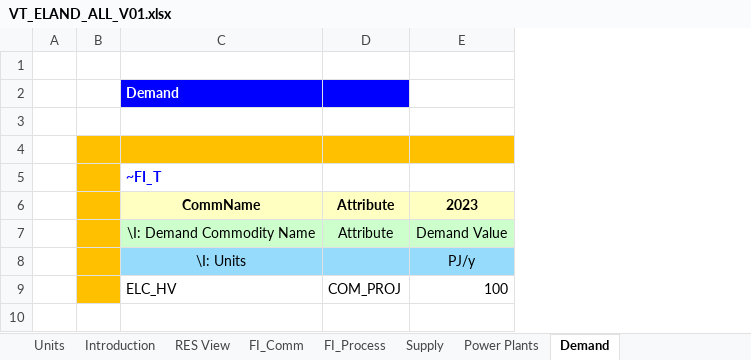
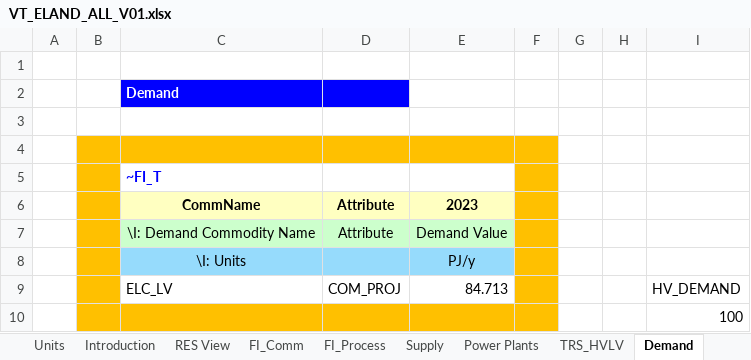
Before and after one commit to jbogaczy/repo, an Excel workbook: VT_ELAND_ALL_V01.xlsx, sheet Demand, drawn as a sheet; values as stored, in another font and other column widths than the file's, no borders; addresses are those after the commit; the diff names each change by its address in the sheet, - before the commit and + after, or states it on an @@ line.

```diff
--- a/VT_ELAND_ALL_V01.xlsx (sheet Demand)
+++ b/VT_ELAND_ALL_V01.xlsx (sheet Demand)
+sheet tab: TRS_HVLV
+column F, empty
+column G, empty
+column H, empty
+column I, row 10: 100
+row 9:  |  | ELC_LV | COM_PROJ | 84.713 |  |  |  | HV_DEMAND
-C10: ELC_HV
+C10: (empty)
-C10:E10 fill: none
+C10:E10 fill: #FFC000
-D10: COM_PROJ
+D10: (empty)
-E10: 100
+E10: (empty)
```
Also changed, not shown: sheet FI_Comm, sheet FI_Process, sheet Power Plants, charts or pictures.
